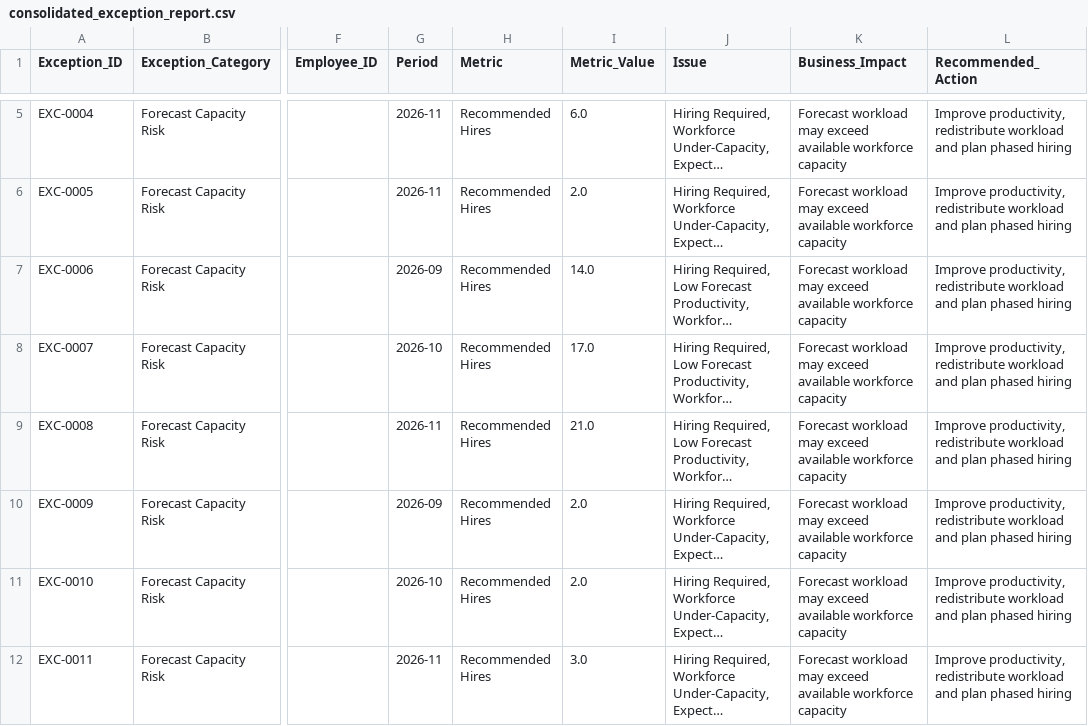
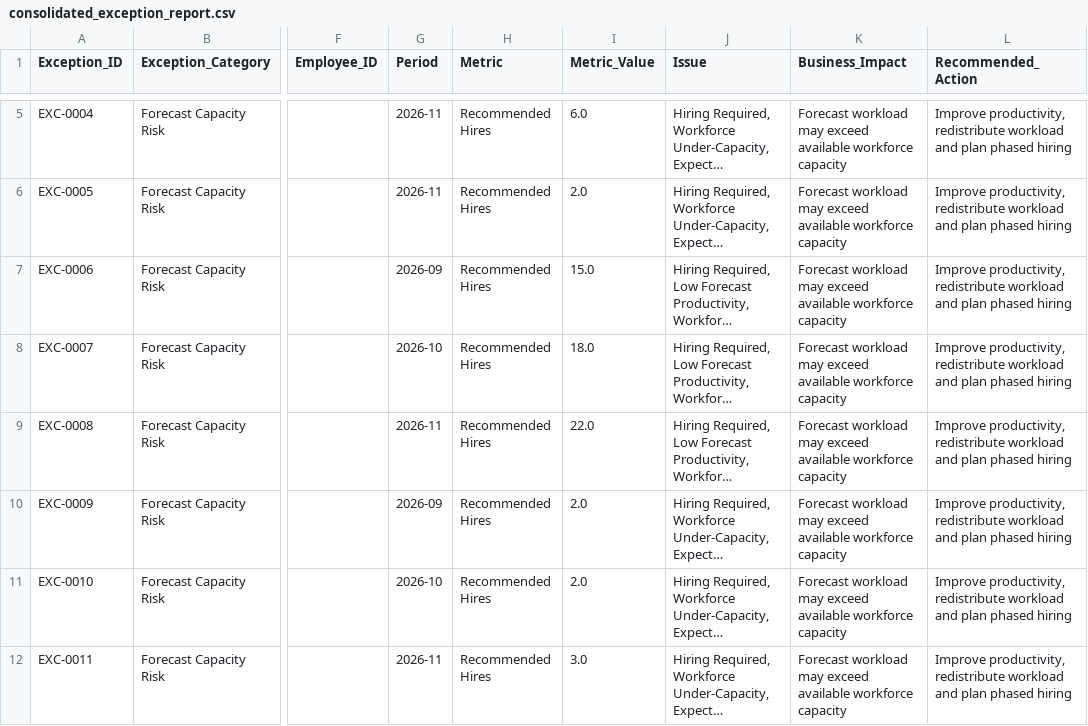
Before and after one commit to santhosh9528/MIS-Workforce-Productivity-Attrition-Capacity-Analytics, a CSV file: MIS_Workforce_Analytics/Exception Report/consolidated_exception_report.csv, drawn as a sheet; only a part is shown, gaps mark what is left out; long unchanged cells end in …; the diff names each change by its address in the sheet, - before the commit and + after, or states it on an @@ line.

```diff
--- a/MIS_Workforce_Analytics/Exception Report/consolidated_exception_report.csv
+++ b/MIS_Workforce_Analytics/Exception Report/consolidated_exception_report.csv
-I7 (Metric_Value): 14.0
+I7 (Metric_Value): 15.0
-I8 (Metric_Value): 17.0
+I8 (Metric_Value): 18.0
-I9 (Metric_Value): 21.0
+I9 (Metric_Value): 22.0
```
Also changed, not shown: MIS_Workforce_Analytics/Calculation Sheet/executive_kpi_summary.csv, MIS_Workforce_Analytics/Workforce Forecast/three_month_workforce_capacity_forecast.csv, 1 other file.
